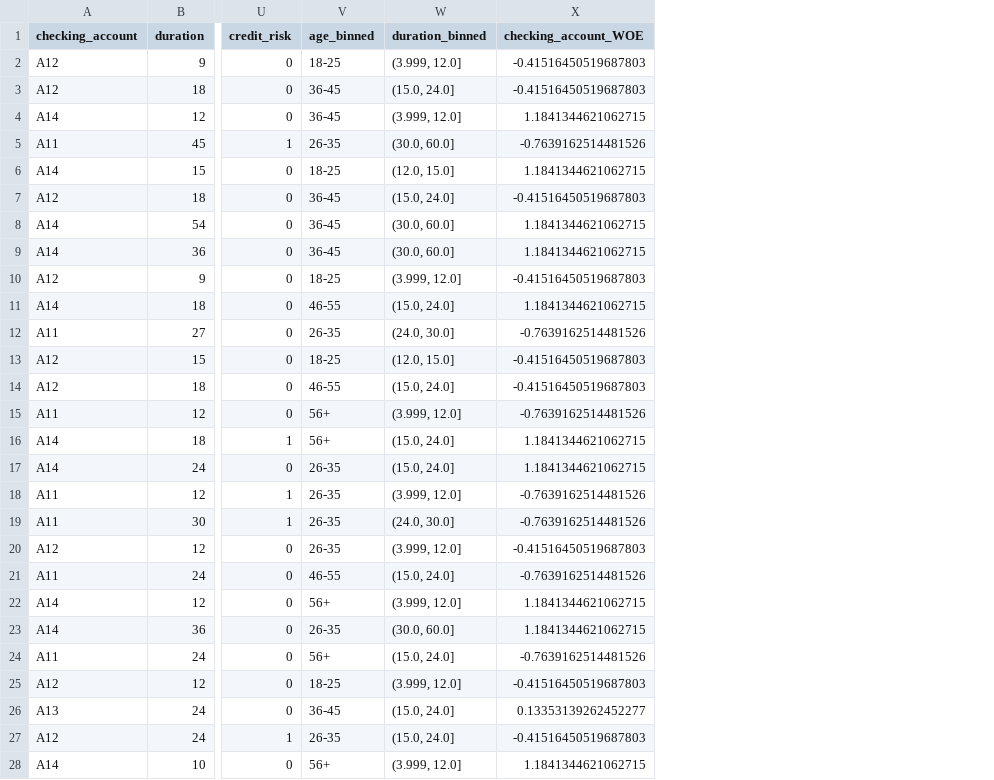
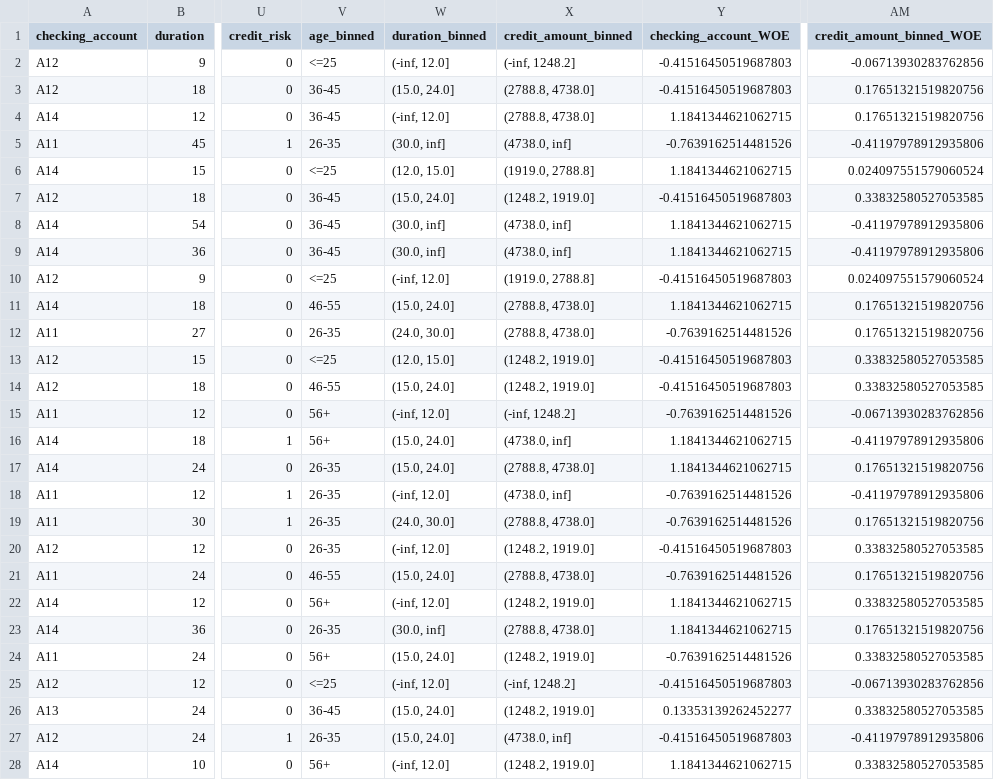
Before and after one commit to vyash0048-bit/Customer_Risk, a CSV file: artifacts/data_transformation/val.csv, drawn as a sheet; only a part is shown, gaps mark what is left out; the diff covers the shown part only; the diff names each change by its address in the sheet, - before the commit and + after, or states it on an @@ line.

```diff
--- a/artifacts/data_transformation/val.csv
+++ b/artifacts/data_transformation/val.csv
+column X (credit_amount_binned), rows 2-28: (-inf, 1248.2] | (2788.8, 4738.0] | (2788.8, 4738.0] | (4738.0, inf] | (1919.0, 2788.8] | (1248.2, 1919.0] | (4738.0, inf] | (4738.0, inf] | (1919.0, 2788.8] | (2788.8, 4738.0] | (2788.8, 4738.0] | (1248.2, 1919.0] | (1248.2, 1919.0] | (-inf, 1248.2] | (4738.0, inf] | (2788.8, 4738.0] | (4738.0, inf] | (2788.8, 4738.0] | (1248.2, 1919.0] | (2788.8, 4738.0] | (1248.2, 1919.0] | (2788.8, 4738.0] | (1248.2, 1919.0] | (-inf, 1248.2] | (1248.2, 1919.0] | (4738.0, inf] | (1248.2, 1919.0]
+column AM (credit_amount_binned_WOE), rows 2-28: -0.06713930283762856 | 0.17651321519820756 | 0.17651321519820756 | -0.41197978912935806 | 0.024097551579060524 | 0.33832580527053585 | -0.41197978912935806 | -0.41197978912935806 | 0.024097551579060524 | 0.17651321519820756 | 0.17651321519820756 | 0.33832580527053585 | 0.33832580527053585 | -0.06713930283762856 | -0.41197978912935806 | 0.17651321519820756 | -0.41197978912935806 | 0.17651321519820756 | 0.33832580527053585 | 0.17651321519820756 | 0.33832580527053585 | 0.17651321519820756 | 0.33832580527053585 | -0.06713930283762856 | 0.33832580527053585 | -0.41197978912935806 | 0.33832580527053585
-V2 (age_binned): 18-25
+V2 (age_binned): <=25
-W2 (duration_binned): (3.999, 12.0]
+W2 (duration_binned): (-inf, 12.0]
-W4 (duration_binned): (3.999, 12.0]
+W4 (duration_binned): (-inf, 12.0]
-W5 (duration_binned): (30.0, 60.0]
+W5 (duration_binned): (30.0, inf]
-V6 (age_binned): 18-25
+V6 (age_binned): <=25
-W8:W9 (duration_binned): (30.0, 60.0]
+W8:W9 (duration_binned): (30.0, inf]
-V10 (age_binned): 18-25
+V10 (age_binned): <=25
-W10 (duration_binned): (3.999, 12.0]
+W10 (duration_binned): (-inf, 12.0]
-V13 (age_binned): 18-25
+V13 (age_binned): <=25
-W15 (duration_binned): (3.999, 12.0]
+W15 (duration_binned): (-inf, 12.0]
-W18 (duration_binned): (3.999, 12.0]
+W18 (duration_binned): (-inf, 12.0]
-W20 (duration_binned): (3.999, 12.0]
+W20 (duration_binned): (-inf, 12.0]
-W22 (duration_binned): (3.999, 12.0]
+W22 (duration_binned): (-inf, 12.0]
-W23 (duration_binned): (30.0, 60.0]
+W23 (duration_binned): (30.0, inf]
-V25 (age_binned): 18-25
+V25 (age_binned): <=25
-W25 (duration_binned): (3.999, 12.0]
+W25 (duration_binned): (-inf, 12.0]
-W28 (duration_binned): (3.999, 12.0]
+W28 (duration_binned): (-inf, 12.0]
```
Also changed, not shown: 91 edited cells elsewhere in this file, artifacts/data_transformation/test.csv, artifacts/data_transformation/woe_rules.csv, 38 other files.
